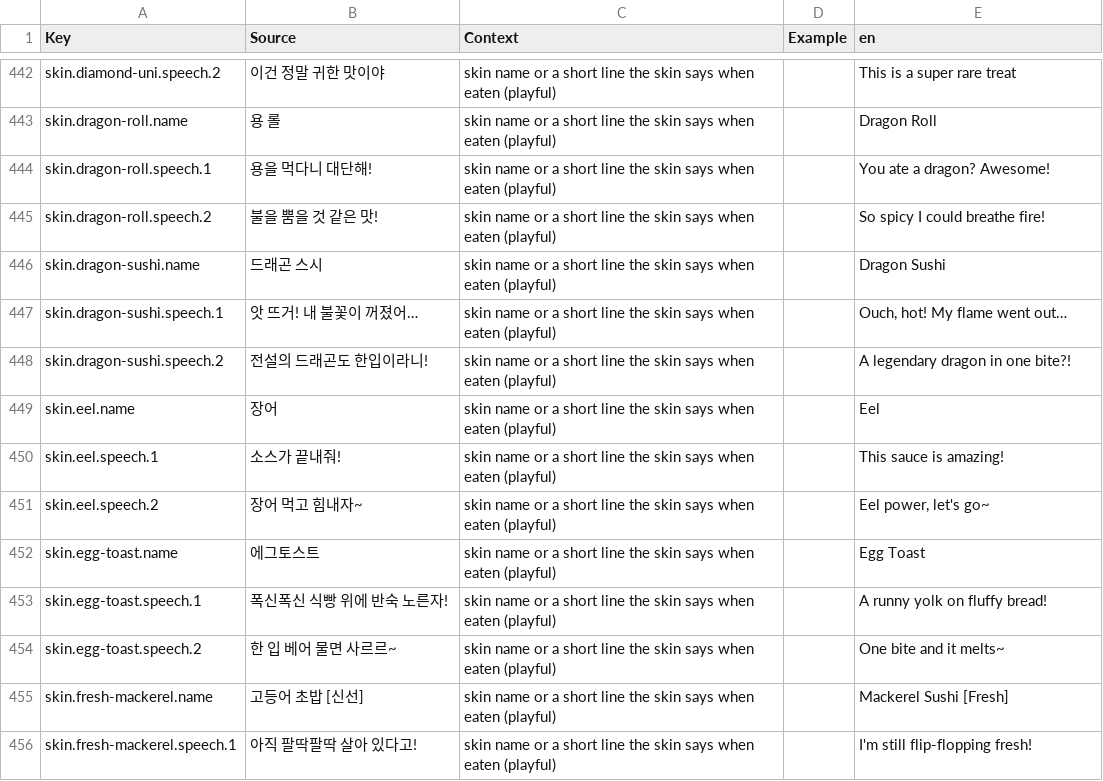
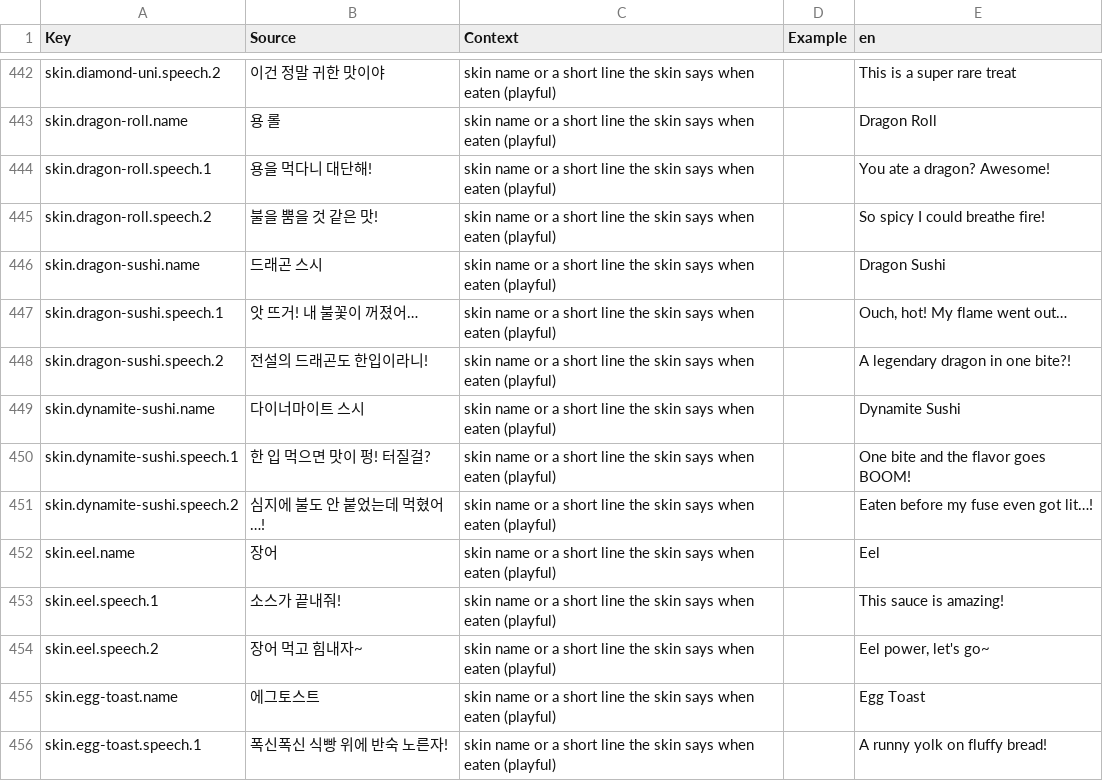
Before and after one commit to JangRuBin2/sushi-survival-race, a CSV file: src/shared/Localization/Strings.csv, drawn as a sheet; only a part is shown, gaps mark what is left out; the shorter side is filled out with more unchanged rows.

```diff
--- a/src/shared/Localization/Strings.csv
+++ b/src/shared/Localization/Strings.csv
@@ -448,2 +448,5 @@ skin.dragon-sushi.speech.1,앗 뜨거! 내 불꽃이 꺼졌어…,skin name or a
 skin.dragon-sushi.speech.2,전설의 드래곤도 한입이라니!,skin name or a short line the skin says when eaten (playful),,A legendary dragon in one bite?!
+skin.dynamite-sushi.name,다이너마이트 스시,skin name or a short line the skin says when eaten (playful),,Dynamite Sushi
+skin.dynamite-sushi.speech.1,한 입 먹으면 맛이 펑! 터질걸?,skin name or a short line the skin says when eaten (playful),,One bite and the flavor goes BOOM!
+skin.dynamite-sushi.speech.2,심지에 불도 안 붙었는데 먹혔어…!,skin name or a short line the skin says when eaten (playful),,Eaten before my fuse even got lit…!
 skin.eel.name,장어,skin name or a short line the skin says when eaten (playful),,Eel
```
Also changed, not shown: 21 other files.
